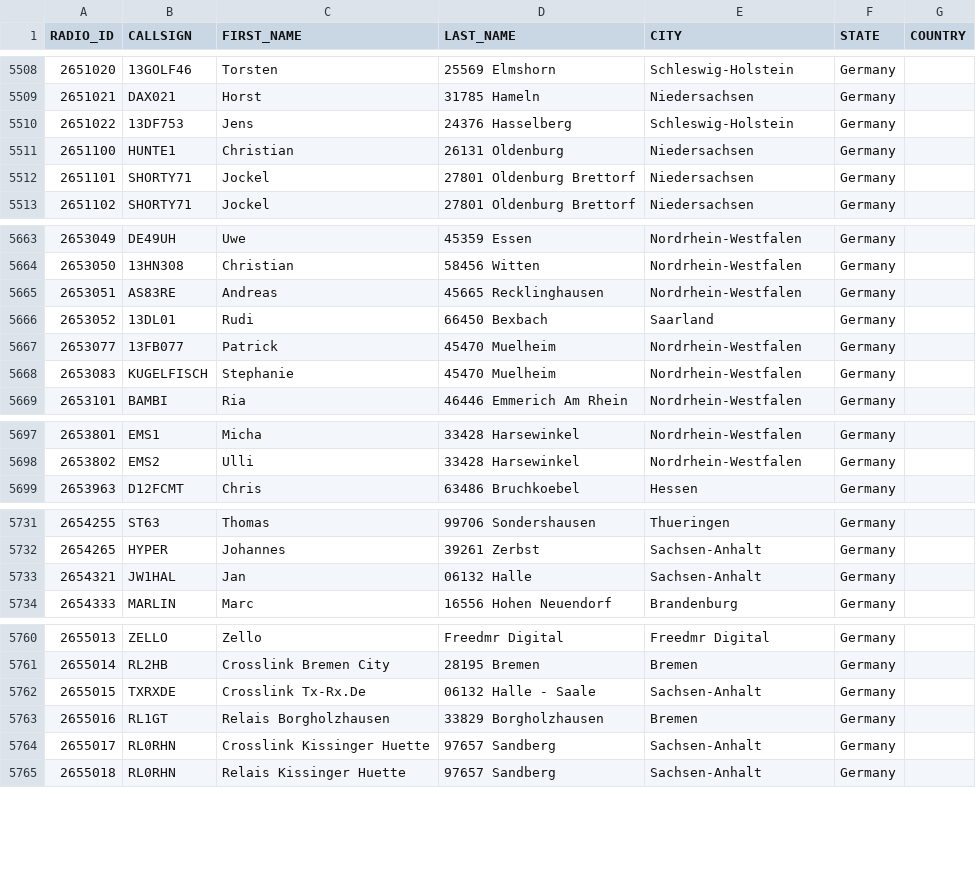
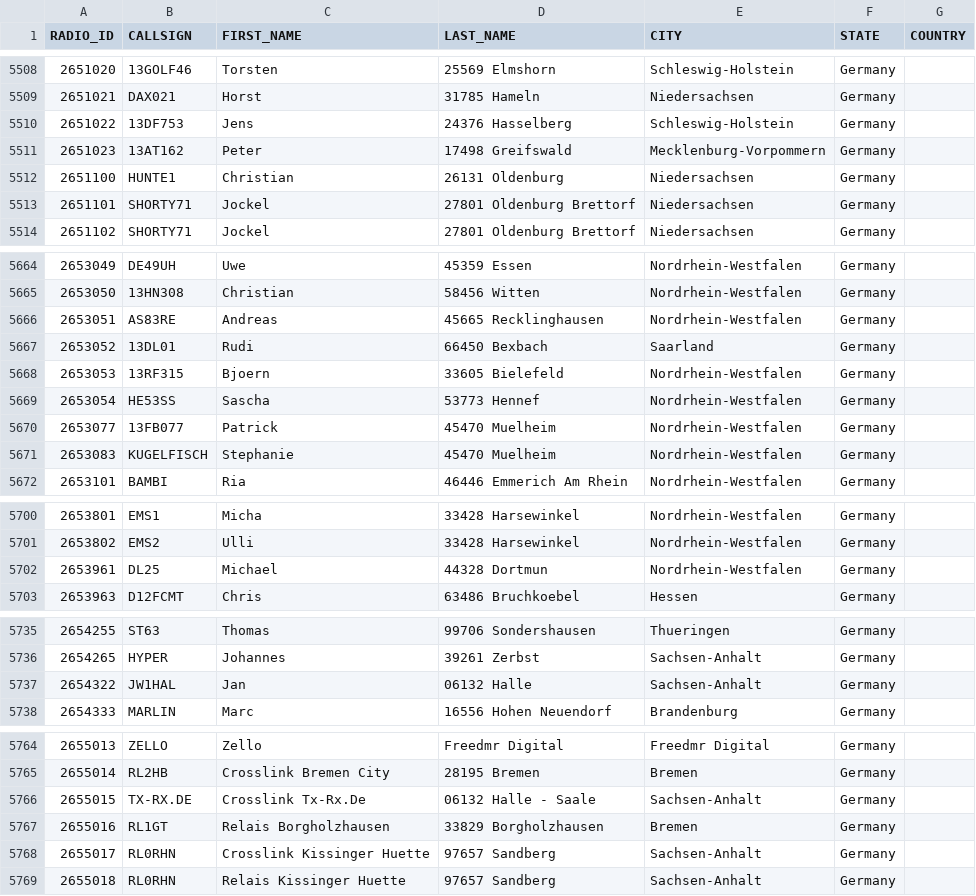
Before and after one commit to FreeDMR-Digital-Network/MW0MWZ-HostFiles, a CSV file: stripped.csv, drawn as a sheet; only a part is shown, gaps mark what is left out.

Commit message:
Add files via upload

```diff
--- a/stripped.csv
+++ b/stripped.csv
@@ -5510,2 +5510,3 @@ RADIO_ID,CALLSIGN,FIRST_NAME,LAST_NAME,CITY,STATE,COUNTRY
 2651022,13DF753,Jens,24376 Hasselberg,Schleswig-Holstein,Germany
+2651023,13AT162,Peter,17498 Greifswald,Mecklenburg-Vorpommern,Germany
 2651100,HUNTE1,Christian,26131 Oldenburg,Niedersachsen,Germany
@@ -5666,2 +5667,4 @@ RADIO_ID,CALLSIGN,FIRST_NAME,LAST_NAME,CITY,STATE,COUNTRY
 2653052,13DL01,Rudi,66450 Bexbach,Saarland,Germany
+2653053,13RF315,Bjoern,33605 Bielefeld,Nordrhein-Westfalen,Germany
+2653054,HE53SS,Sascha,53773 Hennef,Nordrhein-Westfalen,Germany
 2653077,13FB077,Patrick,45470 Muelheim,Nordrhein-Westfalen,Germany
@@ -5698,2 +5701,3 @@ RADIO_ID,CALLSIGN,FIRST_NAME,LAST_NAME,CITY,STATE,COUNTRY
 2653802,EMS2,Ulli,33428 Harsewinkel,Nordrhein-Westfalen,Germany
+2653961,DL25,Michael,44328 Dortmun,Nordrhein-Westfalen,Germany
 2653963,D12FCMT,Chris,63486 Bruchkoebel,Hessen,Germany
@@ -5732,3 +5736,3 @@ RADIO_ID,CALLSIGN,FIRST_NAME,LAST_NAME,CITY,STATE,COUNTRY
 2654265,HYPER,Johannes,39261 Zerbst,Sachsen-Anhalt,Germany
-2654321,JW1HAL,Jan,06132 Halle,Sachsen-Anhalt,Germany
+2654322,JW1HAL,Jan,06132 Halle,Sachsen-Anhalt,Germany
 2654333,MARLIN,Marc,16556 Hohen Neuendorf,Brandenburg,Germany
@@ -5761,3 +5765,3 @@ RADIO_ID,CALLSIGN,FIRST_NAME,LAST_NAME,CITY,STATE,COUNTRY
 2655014,RL2HB,Crosslink Bremen City,28195 Bremen,Bremen,Germany
-2655015,TXRXDE,Crosslink Tx-Rx.De,06132 Halle - Saale,Sachsen-Anhalt,Germany
+2655015,TX-RX.DE,Crosslink Tx-Rx.De,06132 Halle - Saale,Sachsen-Anhalt,Germany
 2655016,RL1GT,Relais Borgholzhausen,33829 Borgholzhausen,Bremen,Germany
```
